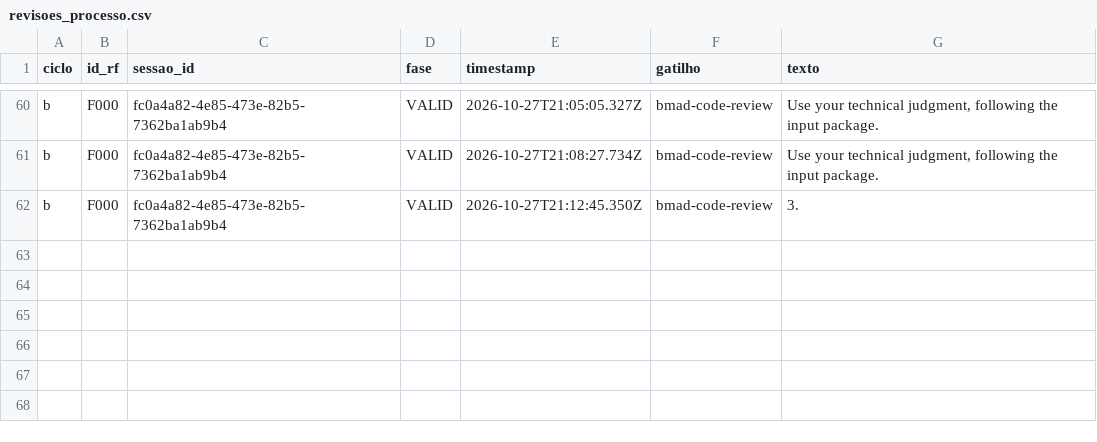
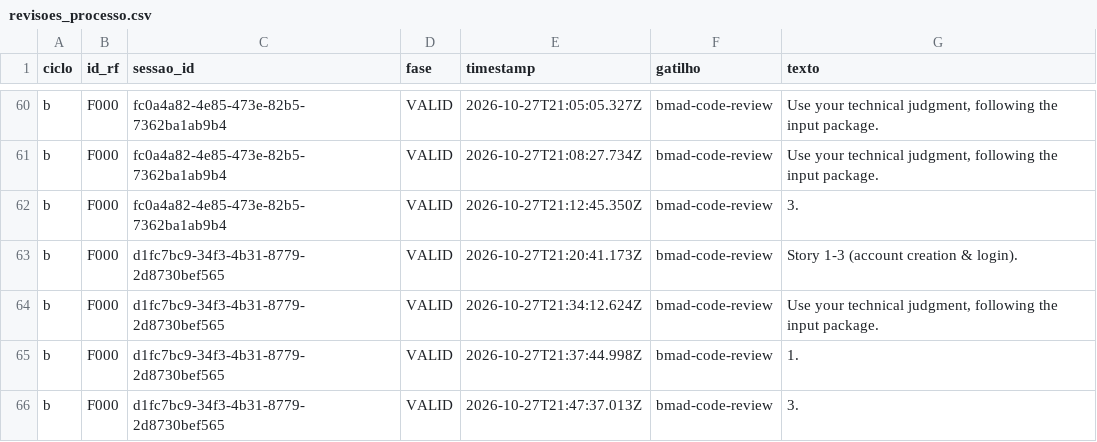
Before and after one commit to WagnerofDuarte/cerne-avaliacao, a CSV file: dados/cicloB/revisoes_processo.csv, drawn as a sheet; only a part is shown, gaps mark what is left out.

Commit message:
Dados ciclo B: F000, bmad-code-review story 1.3 (2a tentativa)

```diff
--- a/dados/cicloB/revisoes_processo.csv
+++ b/dados/cicloB/revisoes_processo.csv
@@ -62 +62,5 @@ b,F000,fc0a4a82-4e85-473e-82b5-7362ba1ab9b4,VALID,2026-10-27T21:08:27.734Z,bmad-
 b,F000,fc0a4a82-4e85-473e-82b5-7362ba1ab9b4,VALID,2026-10-27T21:12:45.350Z,bmad-code-review,3.
+b,F000,d1fc7bc9-34f3-4b31-8779-2d8730bef565,VALID,2026-10-27T21:20:41.173Z,bmad-code-review,Story 1-3 (account creation & login).
+b,F000,d1fc7bc9-34f3-4b31-8779-2d8730bef565,VALID,2026-10-27T21:34:12.624Z,bmad-code-review,"Use your technical judgment, following the input package."
+b,F000,d1fc7bc9-34f3-4b31-8779-2d8730bef565,VALID,2026-10-27T21:37:44.998Z,bmad-code-review,1.
+b,F000,d1fc7bc9-34f3-4b31-8779-2d8730bef565,VALID,2026-10-27T21:47:37.013Z,bmad-code-review,3.
```
Also changed, not shown: dados/cicloB/segmentos.csv, dados/cicloB/sessoes.csv, 5 other files.
